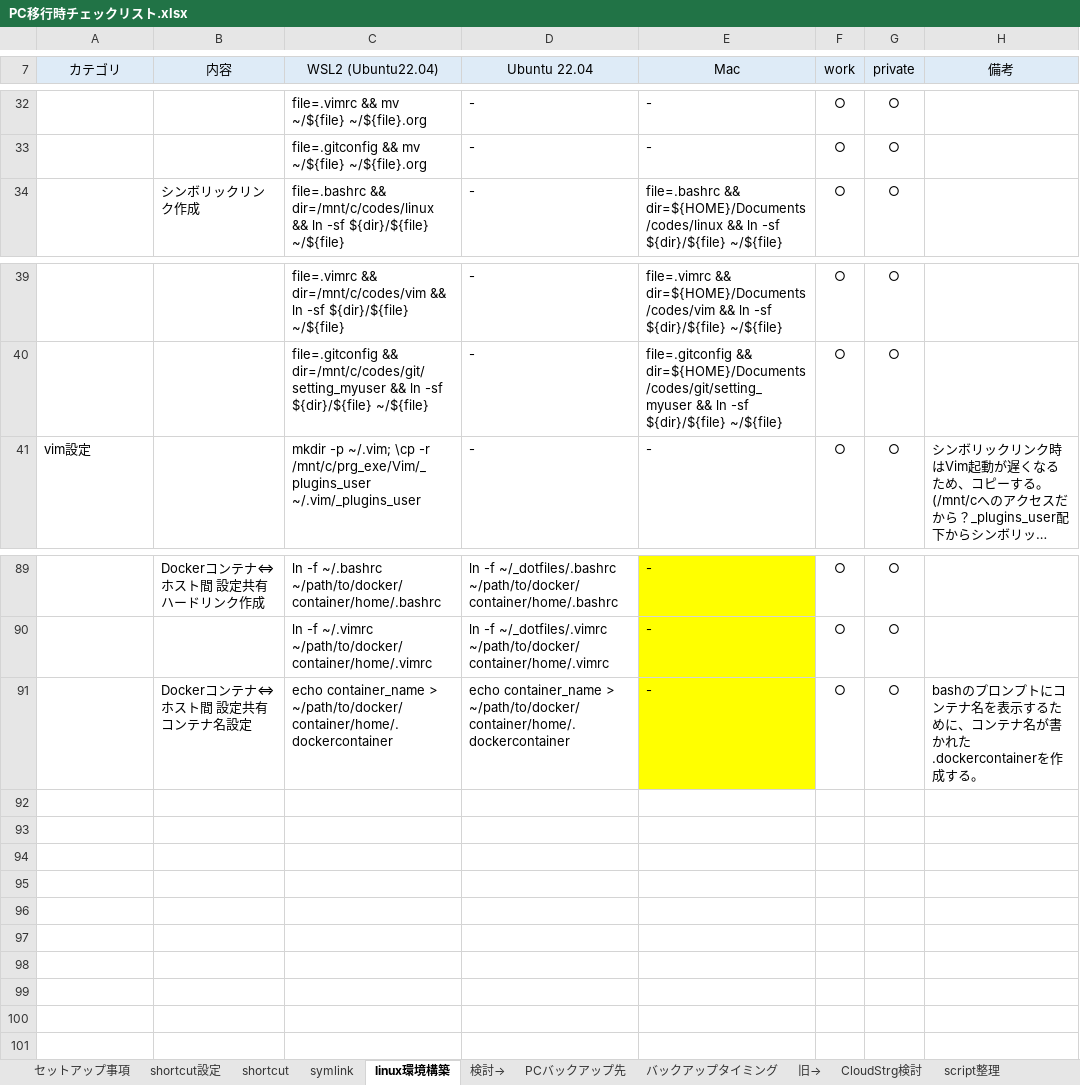
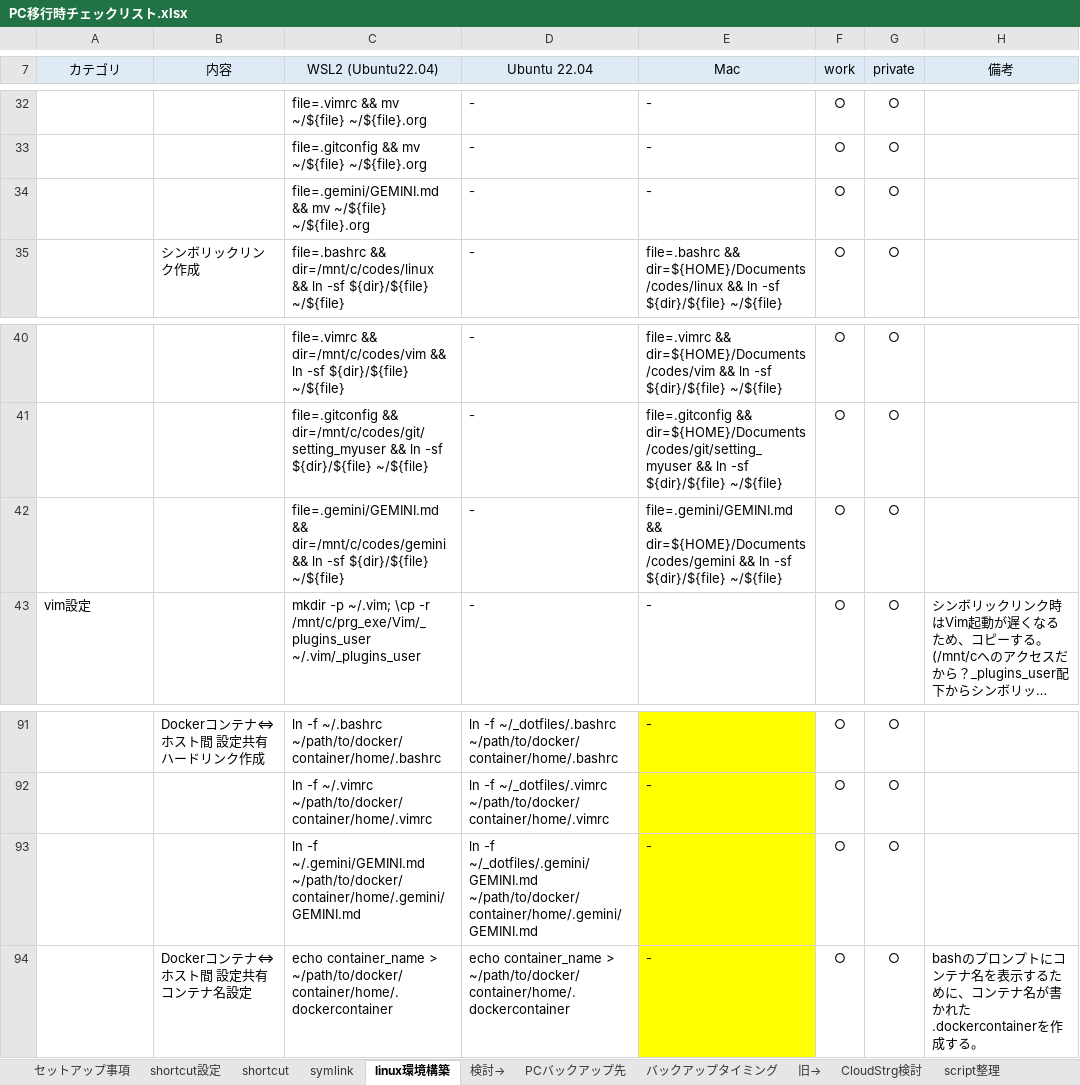
Before and after one commit to draemonash2/other, an Excel workbook: PC移行時チェックリスト.xlsx, sheet linux環境構築, drawn as a sheet; only a part is shown, gaps mark what is left out; long unchanged cells end in …; values as stored, in another font and other column widths than the file's, no borders; the diff names each change by its address in the sheet, - before the commit and + after, or states it on an @@ line.

```diff
--- a/PC移行時チェックリスト.xlsx (sheet linux環境構築)
+++ b/PC移行時チェックリスト.xlsx (sheet linux環境構築)
+row 34: dotfiles |  | file=.gemini/GEMINI.md && mv ~/${file} ~/${file}.org | - | - | ○ | ○
+row 42: dotfiles |  | file=.gemini/GEMINI.md && dir=/mnt/c/codes/gemini && ln -sf ${dir}/${file} ~/${file} | - | file=.gemini/GEMINI.md && dir=${HOME}/Documents/codes/gemini && ln -sf ${dir}/${file} ~/${file} | ○ | ○
+row 93: Dockerコンテナ⇔ホスト間 設定共有 | ハードリンク作成 | ln -f ~/.gemini/GEMINI.md ~/path/to/docker/container/home/.gemini/GEMINI.md | ln -f ~/_dotfiles/.gemini/GEMINI.md ~/path/to/docker/container/home/.gemini/GEMINI.md | - | ○ | ○
```
Also changed, not shown: sheet shortcut, sheet symlink, formulas that keep their value, hidden cells, 2 other files.
